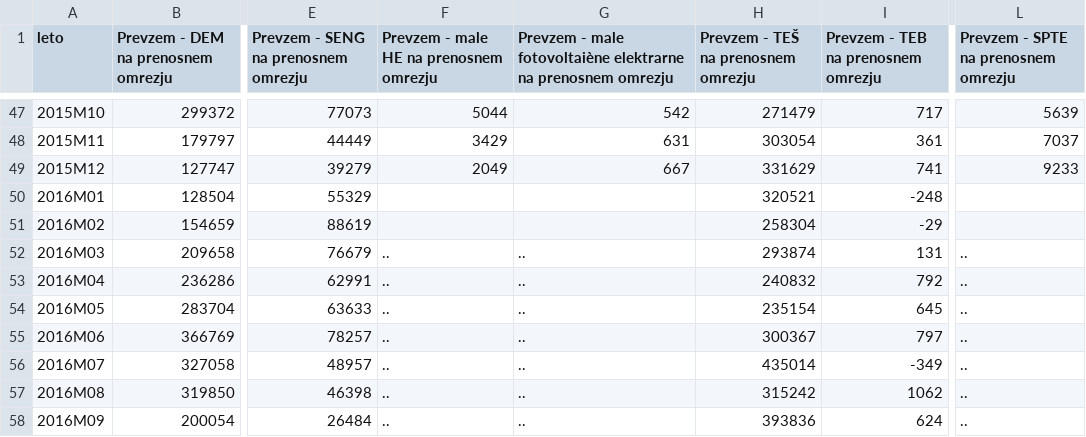
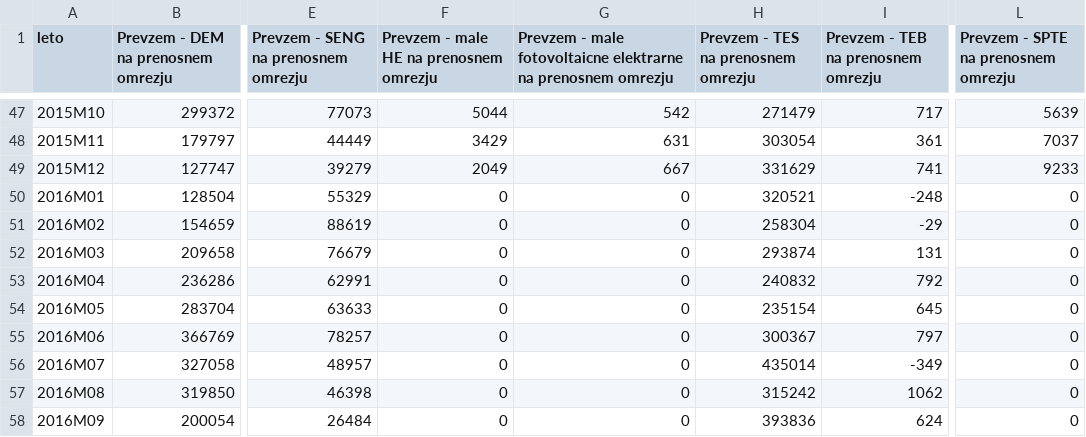
Before and after one commit to jonchisko/PR17J-PLJP, a CSV file: bilanca_elek_energije/bilancaMesec.csv, drawn as a sheet; only a part is shown, gaps mark what is left out; the diff names each change by its address in the sheet, - before the commit and + after, or states it on an @@ line.

Commit message:
Dodan prikaz proizvedene oz prevzete kolicine energije v omrežje. Ločeno po skupinah virov.

```diff
--- a/bilanca_elek_energije/bilancaMesec.csv
+++ b/bilanca_elek_energije/bilancaMesec.csv
-G1: …- male fotovoltaiène elektrarne na…
+G1: …- male fotovoltaicne elektrarne na…
-H1: Prevzem - TEŠ na prenosnem omrezju
+H1: Prevzem - TES na prenosnem omrezju
-F50:F51: (empty)
+F50:F51: 0
-G50:G51: (empty)
+G50:G51: 0
-L50:L51: (empty)
+L50:L51: 0
-F52:F58: ..
+F52:F58: 0
-G52:G58: ..
+G52:G58: 0
-L52:L58: ..
+L52:L58: 0
```
Also changed, not shown: 2 other files.
